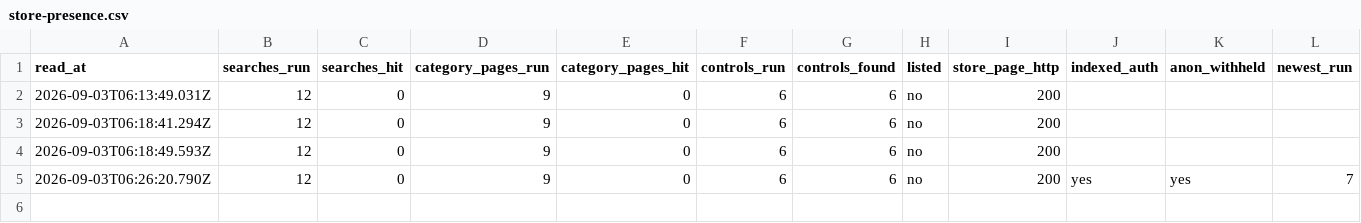
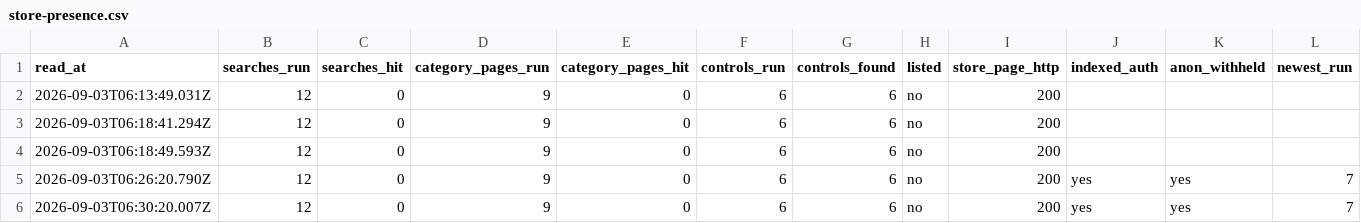
Before and after one commit to veresk06/open-ats-feed, a CSV file: data/store-presence.csv, drawn as a sheet; only a part is shown; rows hold the shown columns only; the diff names each change by its address in the sheet, - before the commit and + after, or states it on an @@ line.

```diff
--- a/data/store-presence.csv
+++ b/data/store-presence.csv
+row 6: 2026-09-03T06:30:20.007Z | 12 | 0 | 9 | 0 | 6 | 6 | no | 200 | yes | yes | 7
```
Also changed, not shown: data/actor-telemetry.csv, 14 other files.
